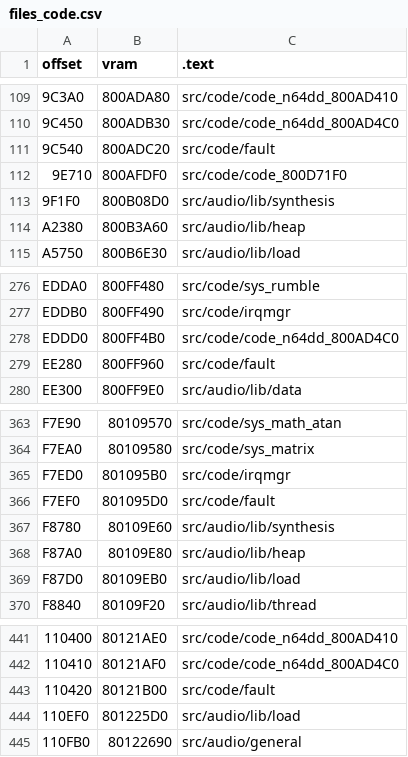
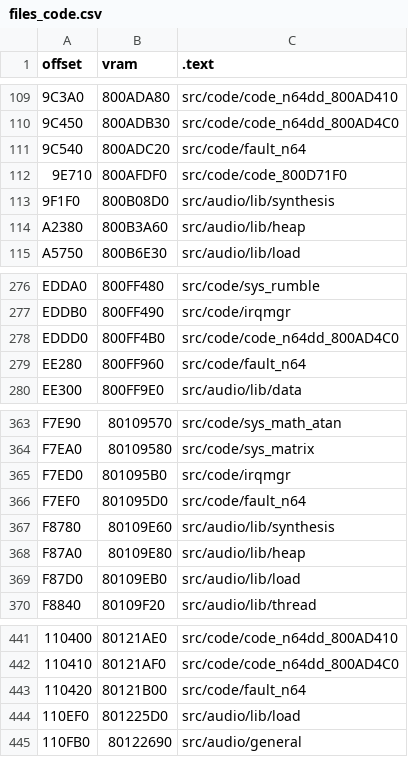
Before and after one commit to Dragorn421/oot, a CSV file: tools/disasm/ntsc-1.2/files_code.csv, drawn as a sheet; only a part is shown, gaps mark what is left out; the diff names each change by its address in the sheet, - before the commit and + after, or states it on an @@ line.

Commit message:
[ntsc-1.2] Decompile fault.c (#2046)
* wip decomp ntsc-1.2 fault.c

* more ntsc-1.2 fault.c

* decompiled fault_v1.c

* name fault_v1 functions, wip

* try to clean up build system (two versions of the fault system coexisting)

* cleanup

* cleanup2

* fix build gc-eu-mq-dbg

* match 2 more, ty anon

* matched

* review

* more review

* fixup spec

* `(uintptr_t)ptr op int` instead of `ptr op (type*)int`

* move fault.h out of global headers, properly include fault.h and versions.h

* compile all fault_*.c files regardless of version by overriding FAULT_VERSION

* n64 FaultMgr.framebuffer s32 -> u16*

* FaultMgr.framebuffer -> FaultMgr.fb

* make gc FaultMgr.fb u16* (yes, thats everything)

* bss

* fix Fault_Printf return type

* noop FaultDrawer_SetFontColor, FaultDrawer_SetCharPad in fault_n64

* fault_color_ stuff is only for fault_gc

* rm empty line in makefile

* I guess `D_80105A90_unknown` is `[sg]TotalAllocFailures`

* bss

* `Fault_WaitInput` -> `Fault_WaitForInput`

* use named fault funcs in pointers array

* FAULT_OOT{N64,GC} -> FAULT_{N64,GC}

* Apply suggestions from code review

Co-authored-by: Derek Hensley <hensley.derek58@gmail.com>
Co-authored-by: Anghelo Carvajal <angheloalf95@gmail.com>

* review, sync fault_{gc,n64}

* Apply `FPCSR_CE` suggestions from code review

Co-authored-by: Derek Hensley <hensley.derek58@gmail.com>

---------

Co-authored-by: Derek Hensley <hensley.derek58@gmail.com>
Co-authored-by: Anghelo Carvajal <angheloalf95@gmail.com>

```diff
--- a/tools/disasm/ntsc-1.2/files_code.csv
+++ b/tools/disasm/ntsc-1.2/files_code.csv
-C111 (.text): src/code/fault
+C111 (.text): src/code/fault_n64
-C279 (.text): src/code/fault
+C279 (.text): src/code/fault_n64
-C366 (.text): src/code/fault
+C366 (.text): src/code/fault_n64
-C443 (.text): src/code/fault
+C443 (.text): src/code/fault_n64
```
Also changed, not shown: 32 other files.
